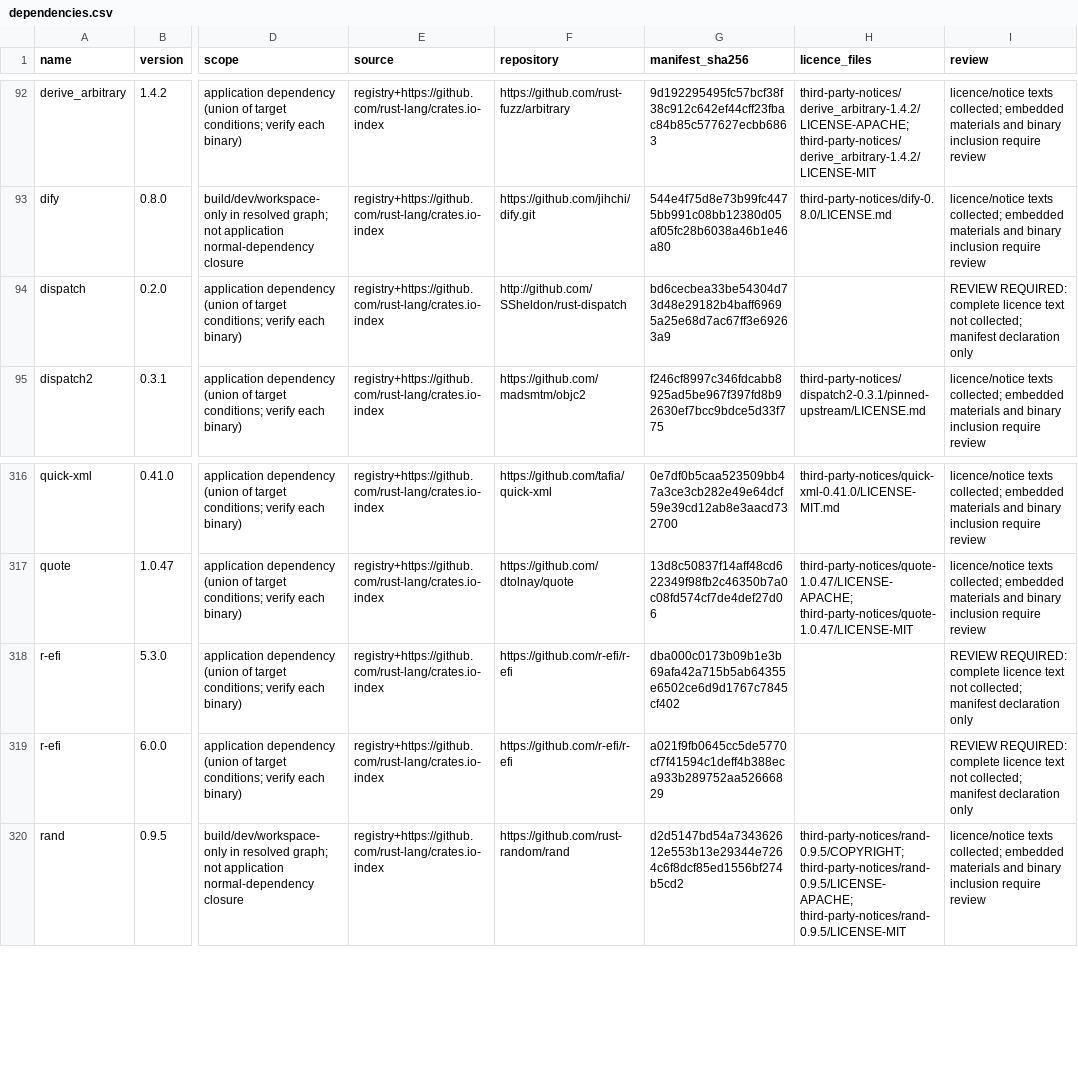
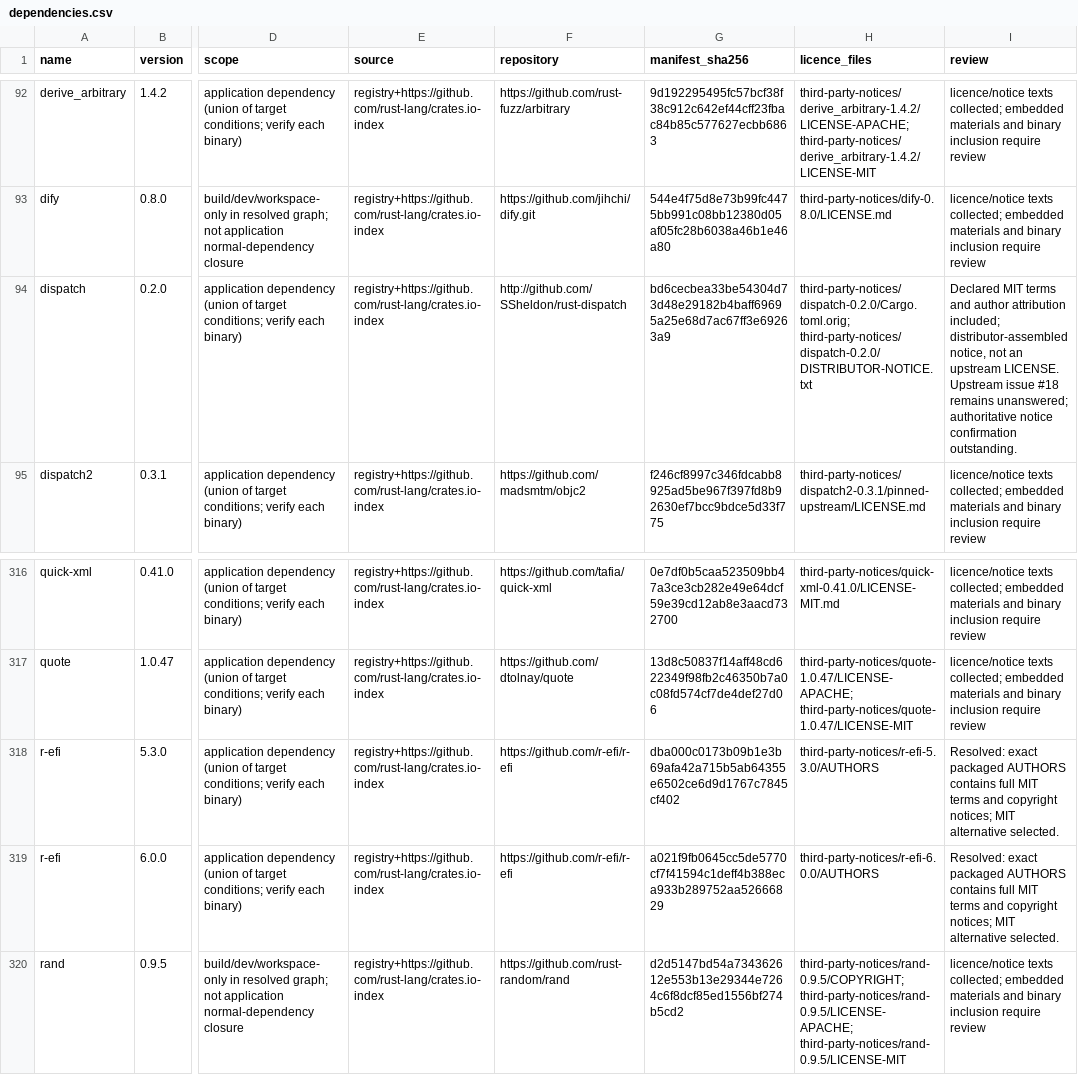
Before and after one commit to heatcoder/designcraft-indd-patch, a CSV file: audit/dependencies.csv, drawn as a sheet; only a part is shown, gaps mark what is left out; the diff names each change by its address in the sheet, - before the commit and + after, or states it on an @@ line.

Commit message:
Package expanded licences and verify extracted release candidate installers

```diff
--- a/audit/dependencies.csv
+++ b/audit/dependencies.csv
-H94 (licence_files): (empty)
+H94 (licence_files): third-party-notices/dispatch-0.2.0/Cargo.toml.orig; third-party-notices/dispatch-0.2.0/DISTRIBUTOR-NOTICE.txt
-I94 (review): REVIEW REQUIRED: complete licence text not collected; manifest declaration only
+I94 (review): Declared MIT terms and author attribution included; distributor-assembled notice, not an upstream LICENSE. Upstream issue #18 remains unanswered; authoritative notice confirmation outstanding.
-H318 (licence_files): (empty)
+H318 (licence_files): third-party-notices/r-efi-5.3.0/AUTHORS
-I318:I319 (review): REVIEW REQUIRED: complete licence text not collected; manifest declaration only
+I318:I319 (review): Resolved: exact packaged AUTHORS contains full MIT terms and copyright notices; MIT alternative selected.
-H319 (licence_files): (empty)
+H319 (licence_files): third-party-notices/r-efi-6.0.0/AUTHORS
```
Also changed, not shown: 12 other files.
